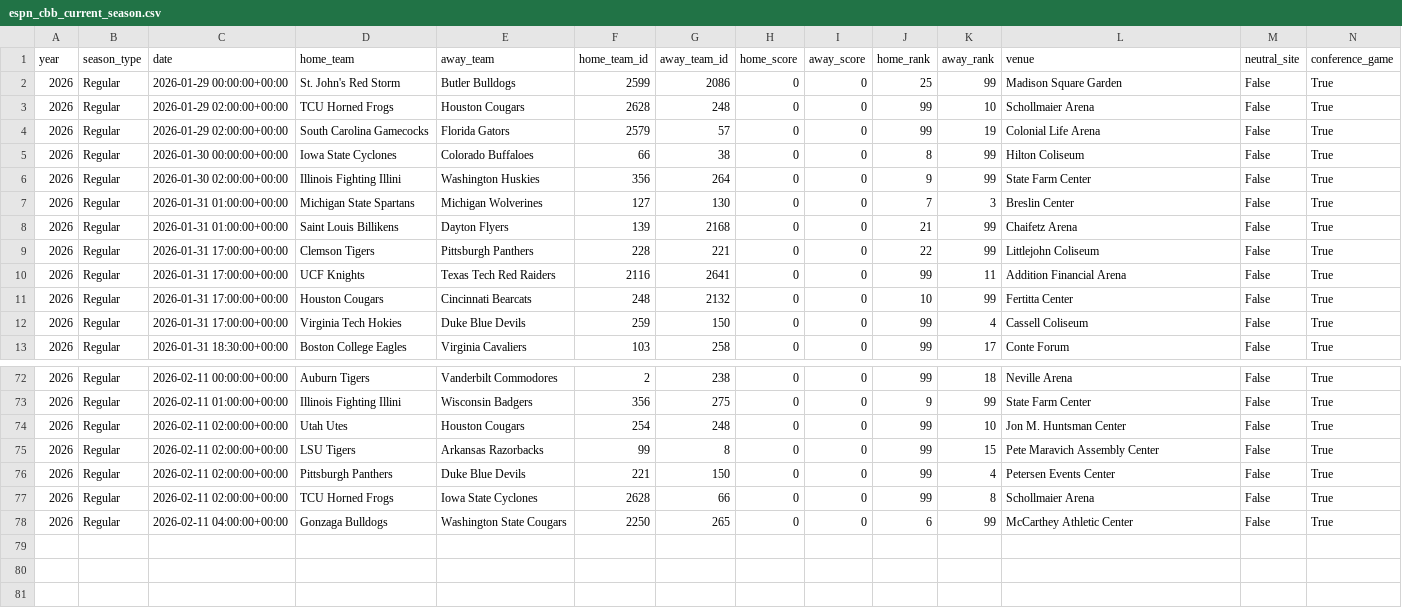
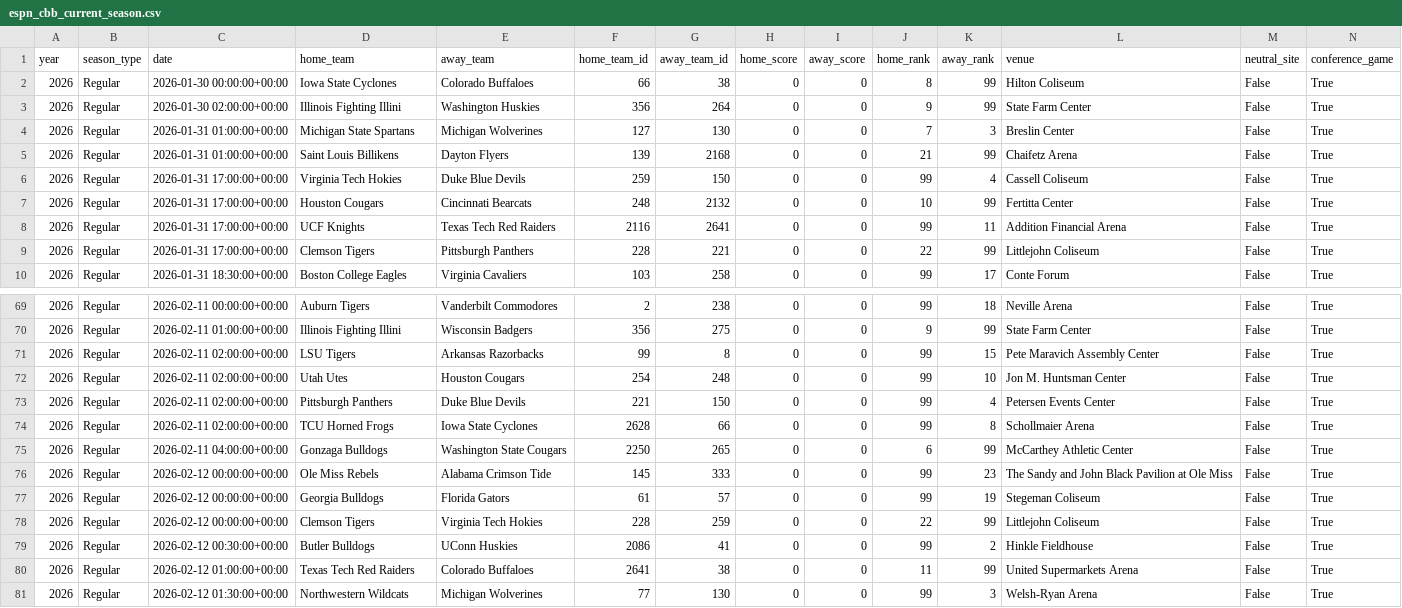
Before and after one commit to gmalbert/march-madness, a CSV file: data_files/espn_cbb_current_season.csv, drawn as a sheet; only a part is shown, gaps mark what is left out; removed rows and columns are numbered as before the commit, all else as after; rows hold the shown columns only; the diff covers the shown part only; the diff names each change by its address in the sheet, - before the commit and + after, or states it on an @@ line.

```diff
--- a/data_files/espn_cbb_current_season.csv
+++ b/data_files/espn_cbb_current_season.csv
-row 2: 2026 | Regular | 2026-01-29 00:00:00+00:00 | St. John's Red Storm | Butler Bulldogs | 2599 | 2086 | 0 | 0 | 25 | 99 | Madison Square Garden | False | True
-row 3: 2026 | Regular | 2026-01-29 02:00:00+00:00 | TCU Horned Frogs | Houston Cougars | 2628 | 248 | 0 | 0 | 99 | 10 | Schollmaier Arena | False | True
-row 4: 2026 | Regular | 2026-01-29 02:00:00+00:00 | South Carolina Gamecocks | Florida Gators | 2579 | 57 | 0 | 0 | 99 | 19 | Colonial Life Arena | False | True
@@ row 12 moved to row 6: 2026 @@
@@ row 11 moved to row 7: 2026 @@
@@ row 10 moved to row 8: 2026 @@
@@ row 75 moved to row 71: 2026 @@
+row 76: 2026 | Regular | 2026-02-12 00:00:00+00:00 | Ole Miss Rebels | Alabama Crimson Tide | 145 | 333 | 0 | 0 | 99 | 23 | The Sandy and John Black Pavilion at Ole Miss | False | True
+row 77: 2026 | Regular | 2026-02-12 00:00:00+00:00 | Georgia Bulldogs | Florida Gators | 61 | 57 | 0 | 0 | 99 | 19 | Stegeman Coliseum | False | True
+row 78: 2026 | Regular | 2026-02-12 00:00:00+00:00 | Clemson Tigers | Virginia Tech Hokies | 228 | 259 | 0 | 0 | 22 | 99 | Littlejohn Coliseum | False | True
+row 79: 2026 | Regular | 2026-02-12 00:30:00+00:00 | Butler Bulldogs | UConn Huskies | 2086 | 41 | 0 | 0 | 99 | 2 | Hinkle Fieldhouse | False | True
+row 80: 2026 | Regular | 2026-02-12 01:00:00+00:00 | Texas Tech Red Raiders | Colorado Buffaloes | 2641 | 38 | 0 | 0 | 11 | 99 | United Supermarkets Arena | False | True
+row 81: 2026 | Regular | 2026-02-12 01:30:00+00:00 | Northwestern Wildcats | Michigan Wolverines | 77 | 130 | 0 | 0 | 99 | 3 | Welsh-Ryan Arena | False | True
```
Also changed, not shown: 6 moved rows elsewhere in this file.
